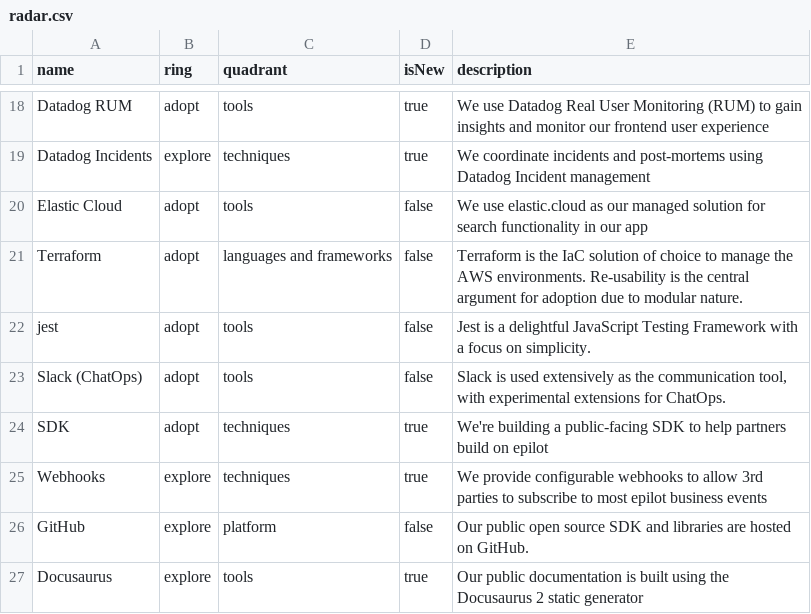
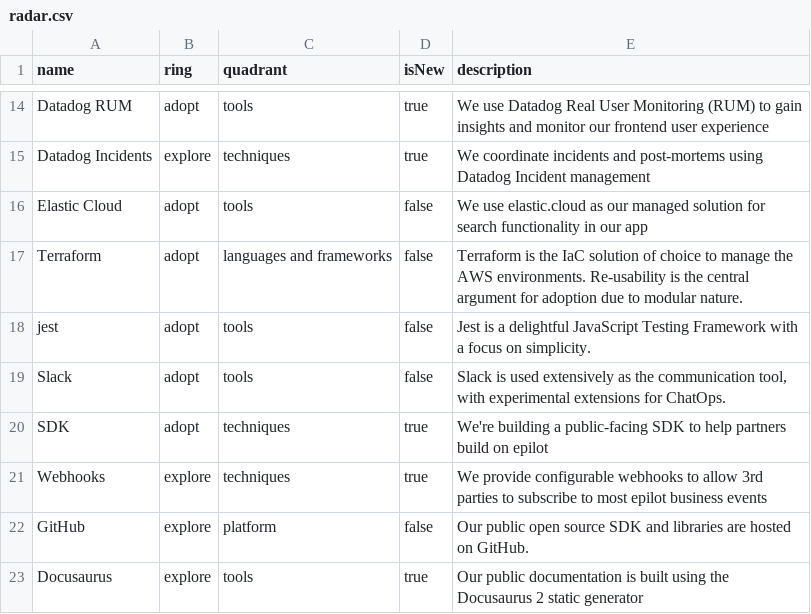
Before and after one commit to epilot-dev/docs, a CSV file: static/techradar/radar.csv, drawn as a sheet; only a part is shown, gaps mark what is left out; addresses are those after the commit; the diff covers the shown part only; the diff names each change by its address in the sheet, - before the commit and + after, or states it on an @@ line.

```diff
--- a/static/techradar/radar.csv
+++ b/static/techradar/radar.csv
-A19 (name): Slack (ChatOps)
+A19 (name): Slack
```
Also changed, not shown: 10 removed rows and 2 edited cells elsewhere in this file.
